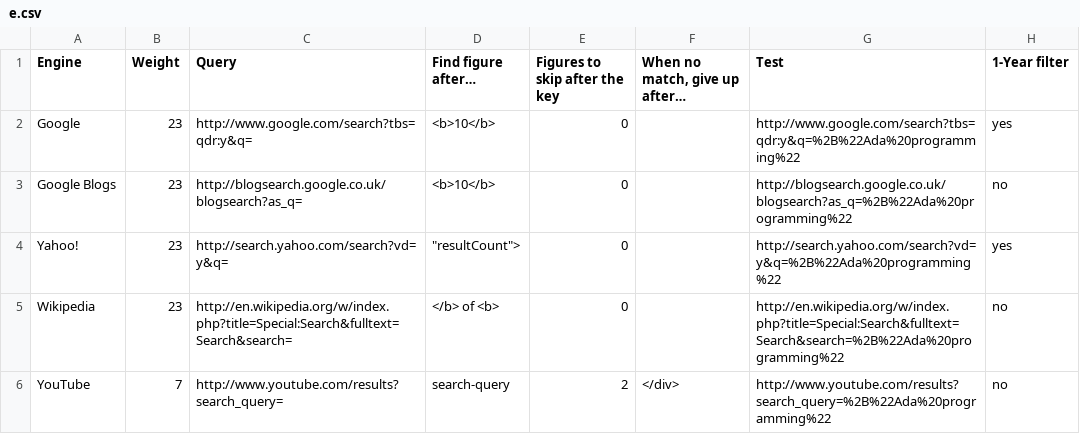
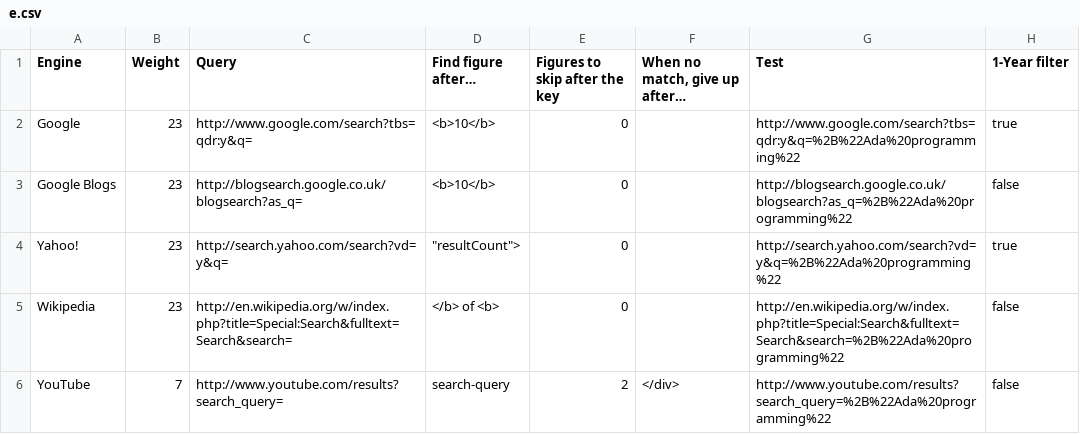
Before and after one commit to zertovitch/lang-index, a CSV file: e.csv, drawn as a sheet.

Commit message:
Display 1-year filter (on/off)

```diff
--- a/e.csv
+++ b/e.csv
@@ -1,6 +1,6 @@
 Engine;Weight;Query;Find figure after…;Figures to skip after the key;When no match, give up after…;Test;1-Year filter
-Google;23;http://www.google.com/search?tbs=qdr:y&q=;<b>10</b>;0;;http://www.google.com/search?tbs=qdr:y&q=%2B%22Ada%20programming%22;yes
-Google Blogs;23;http://blogsearch.google.co.uk/blogsearch?as_q=;<b>10</b>;0;;http://blogsearch.google.co.uk/blogsearch?as_q=%2B%22Ada%20programming%22;no
-Yahoo!;23;http://search.yahoo.com/search?vd=y&q=;"""resultCount"">";0;;http://search.yahoo.com/search?vd=y&q=%2B%22Ada%20programming%22;yes
-Wikipedia;23;http://en.wikipedia.org/w/index.php?title=Special:Search&fulltext=Search&search=;</b> of <b>;0;;http://en.wikipedia.org/w/index.php?title=Special:Search&fulltext=Search&search=%2B%22Ada%20programming%22;no
-YouTube;7;http://www.youtube.com/results?search_query=;search-query;2;</div>;http://www.youtube.com/results?search_query=%2B%22Ada%20programming%22;no
+Google;23;http://www.google.com/search?tbs=qdr:y&q=;<b>10</b>;0;;http://www.google.com/search?tbs=qdr:y&q=%2B%22Ada%20programming%22;true
+Google Blogs;23;http://blogsearch.google.co.uk/blogsearch?as_q=;<b>10</b>;0;;http://blogsearch.google.co.uk/blogsearch?as_q=%2B%22Ada%20programming%22;false
+Yahoo!;23;http://search.yahoo.com/search?vd=y&q=;"""resultCount"">";0;;http://search.yahoo.com/search?vd=y&q=%2B%22Ada%20programming%22;true
+Wikipedia;23;http://en.wikipedia.org/w/index.php?title=Special:Search&fulltext=Search&search=;</b> of <b>;0;;http://en.wikipedia.org/w/index.php?title=Special:Search&fulltext=Search&search=%2B%22Ada%20programming%22;false
+YouTube;7;http://www.youtube.com/results?search_query=;search-query;2;</div>;http://www.youtube.com/results?search_query=%2B%22Ada%20programming%22;false
```
Also changed, not shown: 4 other files.
